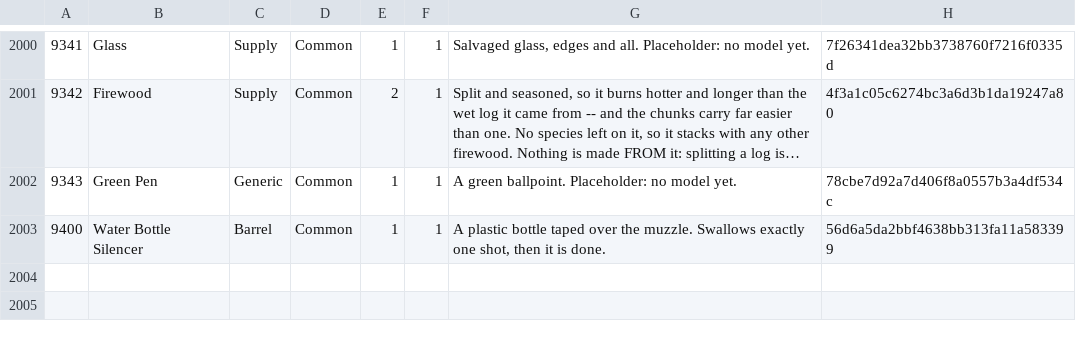
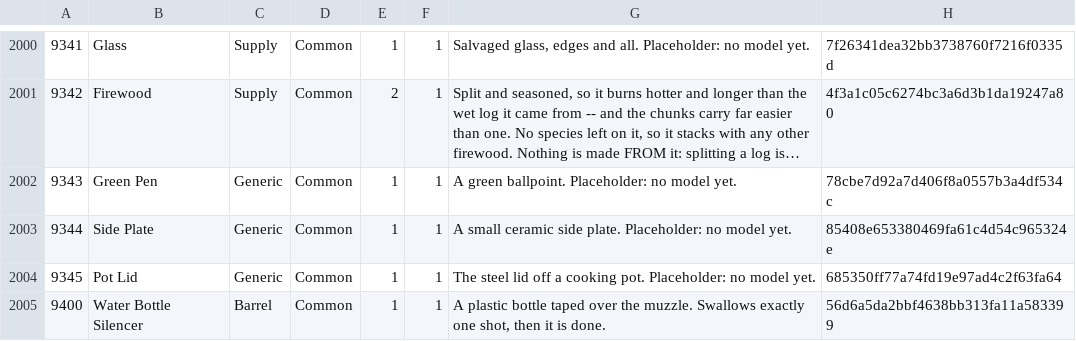
Before and after one commit to strawberry-cow38/unturned-godot, a TSV file: game/content/items_catalog.tsv, drawn as a sheet; only a part is shown, gaps mark what is left out; long unchanged cells end in …; the diff names each change by its address in the sheet, - before the commit and + after, or states it on an @@ line.

```diff
--- a/game/content/items_catalog.tsv
+++ b/game/content/items_catalog.tsv
+row 2003: 9344 | Side Plate | Generic | Common | 1 | 1 | A small ceramic side plate. Placeholder: no model yet. | 85408e653380469fa61c4d54c965324e
+row 2004: 9345 | Pot Lid | Generic | Common | 1 | 1 | The steel lid off a cooking pot. Placeholder: no model yet. | 685350ff77a74fd19e97ad4c2f63fa64
```
Also changed, not shown: 3 other files.
